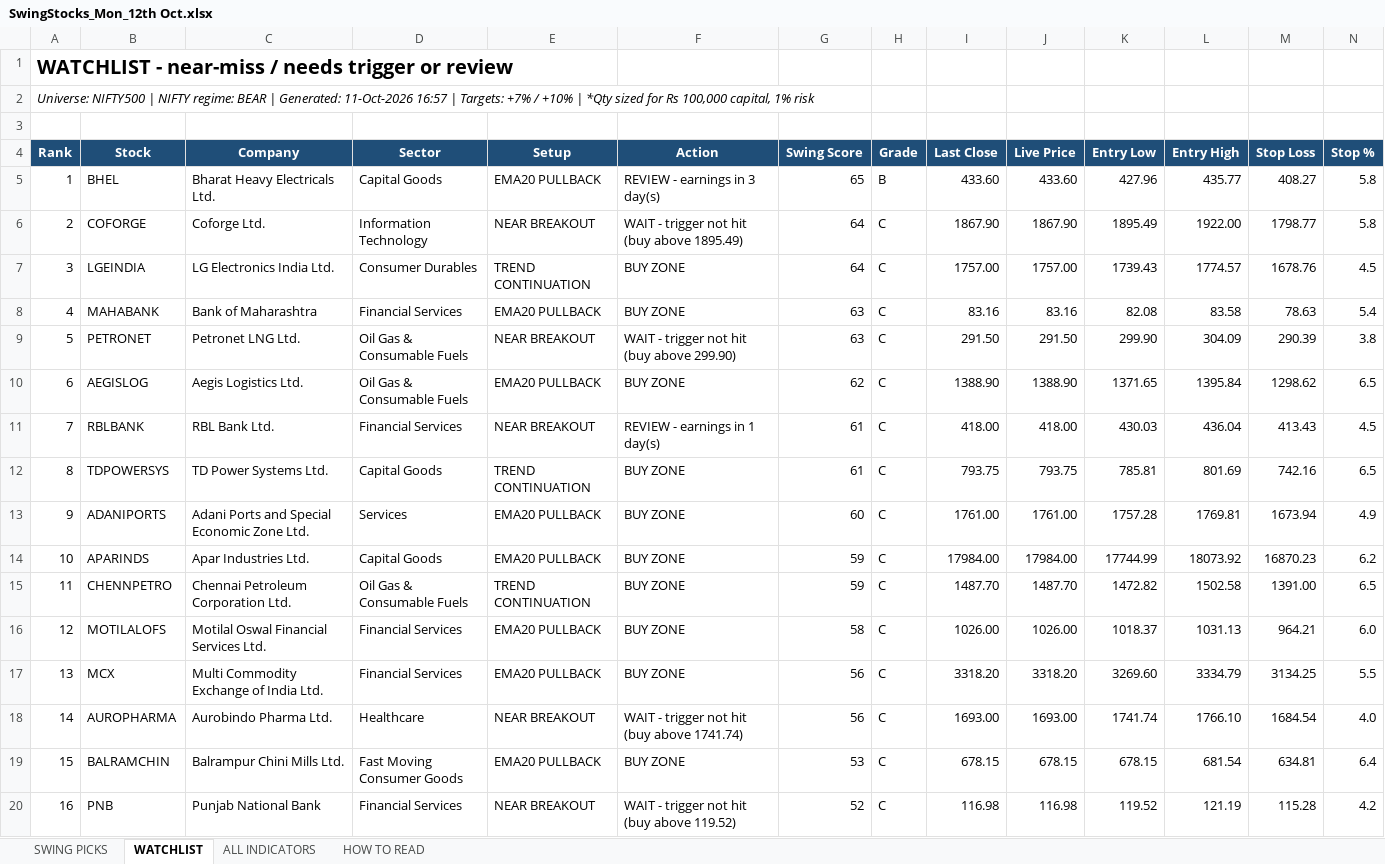
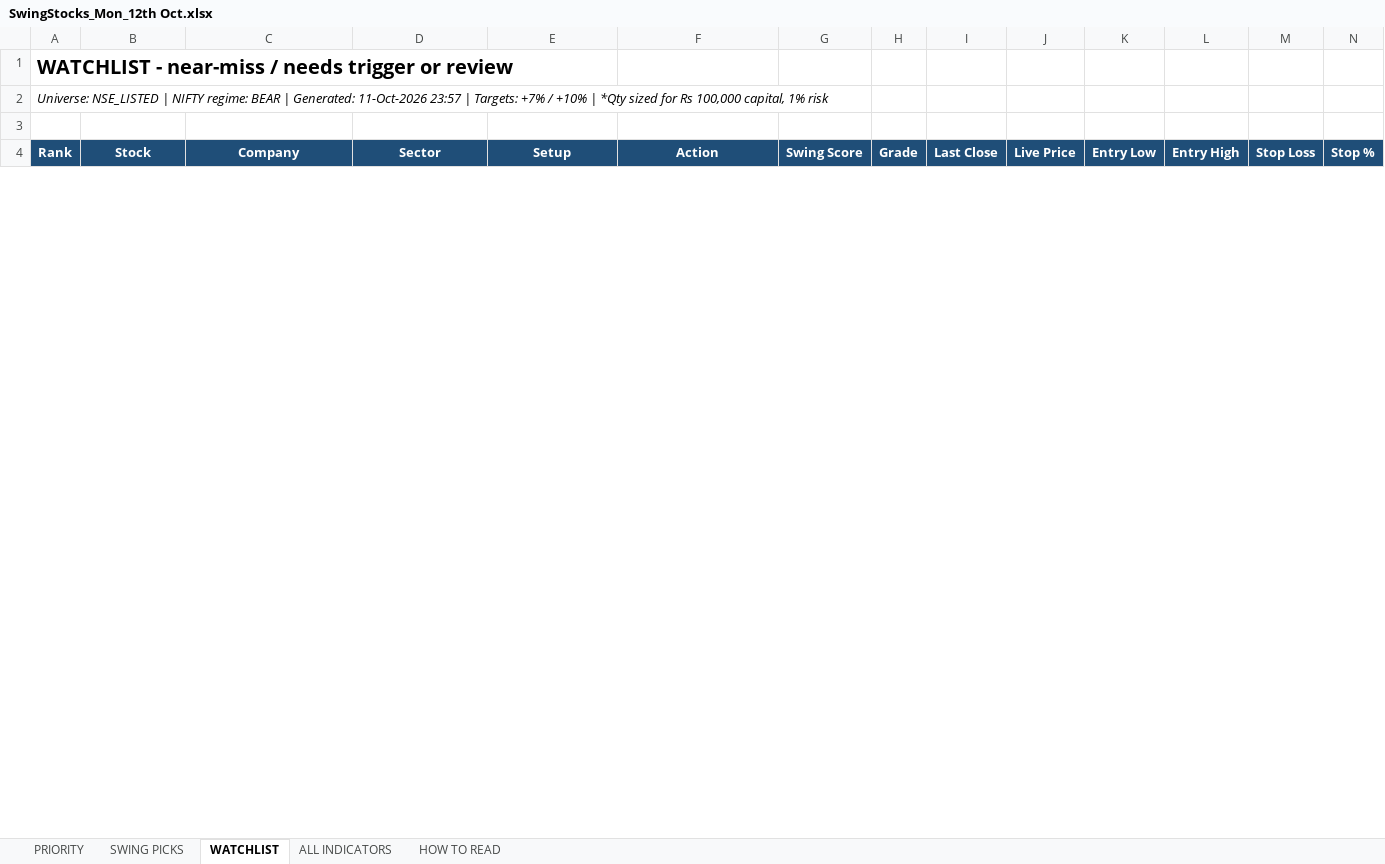
Before and after one commit to shuvxm/Stocks, an Excel workbook: Equity/output/daily/SwingStocks_Mon_12th Oct.xlsx, sheet WATCHLIST, drawn as a sheet; only a part is shown; values as stored, in another font and other column widths than the file's, no borders; conditional formats not drawn; removed rows and columns are numbered as before the commit, all else as after; rows hold the shown columns only; the diff covers the shown part only; the diff names each change by its address in the sheet, - before the commit and + after, or states it on an @@ line.

```diff
--- a/Equity/output/daily/SwingStocks_Mon_12th Oct.xlsx (sheet WATCHLIST)
+++ b/Equity/output/daily/SwingStocks_Mon_12th Oct.xlsx (sheet WATCHLIST)
+sheet tab: PRIORITY
@@ column A (Rank) renumbered in row 2 @@
-row 5: 1 | BHEL | Bharat Heavy Electricals Ltd. | Capital Goods | EMA20 PULLBACK | REVIEW - earnings in 3 day(s) | 65 | B | 433.60 | 433.60 | 427.96 | 435.77 | 408.27 | 5.8
-row 6: 2 | COFORGE | Coforge Ltd. | Information Technology | NEAR BREAKOUT | WAIT - trigger not hit (buy above 1895.49) | 64 | C | 1867.90 | 1867.90 | 1895.49 | 1922.00 | 1798.77 | 5.8
-row 7: 3 | LGEINDIA | LG Electronics India Ltd. | Consumer Durables | TREND CONTINUATION | BUY ZONE | 64 | C | 1757.00 | 1757.00 | 1739.43 | 1774.57 | 1678.76 | 4.5
-row 8: 4 | MAHABANK | Bank of Maharashtra | Financial Services | EMA20 PULLBACK | BUY ZONE | 63 | C | 83.16 | 83.16 | 82.08 | 83.58 | 78.63 | 5.4
-row 9: 5 | PETRONET | Petronet LNG Ltd. | Oil Gas & Consumable Fuels | NEAR BREAKOUT | WAIT - trigger not hit (buy above 299.90) | 63 | C | 291.50 | 291.50 | 299.90 | 304.09 | 290.39 | 3.8
-row 10: 6 | AEGISLOG | Aegis Logistics Ltd. | Oil Gas & Consumable Fuels | EMA20 PULLBACK | BUY ZONE | 62 | C | 1388.90 | 1388.90 | 1371.65 | 1395.84 | 1298.62 | 6.5
-row 11: 7 | RBLBANK | RBL Bank Ltd. | Financial Services | NEAR BREAKOUT | REVIEW - earnings in 1 day(s) | 61 | C | 418.00 | 418.00 | 430.03 | 436.04 | 413.43 | 4.5
-row 12: 8 | TDPOWERSYS | TD Power Systems Ltd. | Capital Goods | TREND CONTINUATION | BUY ZONE | 61 | C | 793.75 | 793.75 | 785.81 | 801.69 | 742.16 | 6.5
-row 13: 9 | ADANIPORTS | Adani Ports and Special Economic Zone Ltd. | Services | EMA20 PULLBACK | BUY ZONE | 60 | C | 1761.00 | 1761.00 | 1757.28 | 1769.81 | 1673.94 | 4.9
-row 14: 10 | APARINDS | Apar Industries Ltd. | Capital Goods | EMA20 PULLBACK | BUY ZONE | 59 | C | 17984.00 | 17984.00 | 17744.99 | 18073.92 | 16870.23 | 6.2
-row 15: 11 | CHENNPETRO | Chennai Petroleum Corporation Ltd. | Oil Gas & Consumable Fuels | TREND CONTINUATION | BUY ZONE | 59 | C | 1487.70 | 1487.70 | 1472.82 | 1502.58 | 1391.00 | 6.5
-row 16: 12 | MOTILALOFS | Motilal Oswal Financial Services Ltd. | Financial Services | EMA20 PULLBACK | BUY ZONE | 58 | C | 1026.00 | 1026.00 | 1018.37 | 1031.13 | 964.21 | 6.0
-row 17: 13 | MCX | Multi Commodity Exchange of India Ltd. | Financial Services | EMA20 PULLBACK | BUY ZONE | 56 | C | 3318.20 | 3318.20 | 3269.60 | 3334.79 | 3134.25 | 5.5
-row 18: 14 | AUROPHARMA | Aurobindo Pharma Ltd. | Healthcare | NEAR BREAKOUT | WAIT - trigger not hit (buy above 1741.74) | 56 | C | 1693.00 | 1693.00 | 1741.74 | 1766.10 | 1684.54 | 4.0
-row 19: 15 | BALRAMCHIN | Balrampur Chini Mills Ltd. | Fast Moving Consumer Goods | EMA20 PULLBACK | BUY ZONE | 53 | C | 678.15 | 678.15 | 678.15 | 681.54 | 634.81 | 6.4
-row 20: 16 | PNB | Punjab National Bank | Financial Services | NEAR BREAKOUT | WAIT - trigger not hit (buy above 119.52) | 52 | C | 116.98 | 116.98 | 119.52 | 121.19 | 115.28 | 4.2
```
Also changed, not shown: 20 added rows and 1 removed row elsewhere in this sheet, sheet ALL INDICATORS, sheet SWING PICKS, sheet HOW TO READ, 2 other files.
